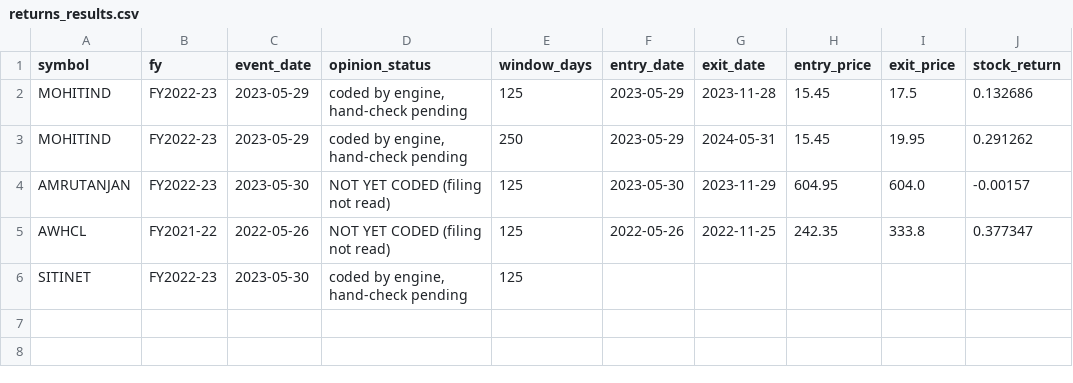
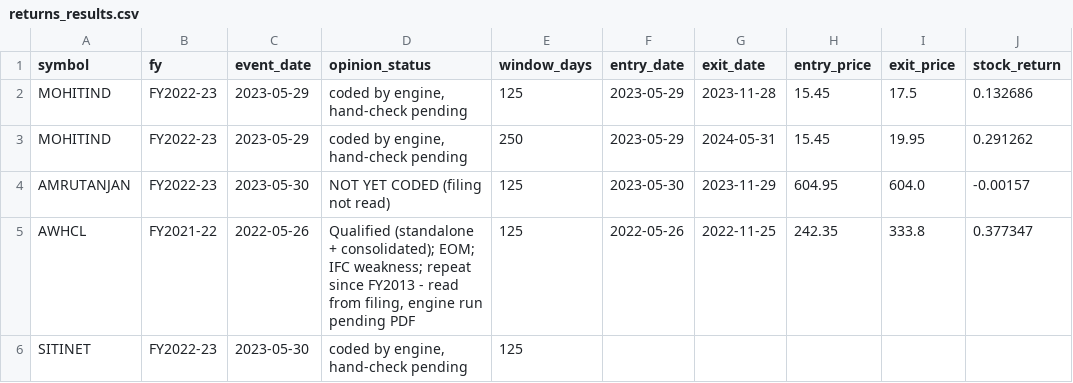
Before and after one commit to pranavchavan0185-crypto/AuditOpinion, a CSV file: AuditOpinion/data/processed/returns_results.csv, drawn as a sheet; only a part is shown; the diff names each change by its address in the sheet, - before the commit and + after, or states it on an @@ line.

```diff
--- a/AuditOpinion/data/processed/returns_results.csv
+++ b/AuditOpinion/data/processed/returns_results.csv
-D5 (opinion_status): NOT YET CODED (filing not read)
+D5 (opinion_status): Qualified (standalone + consolidated); EOM; IFC weakness; repeat since FY2013 - read from filing, engine run pending PDF
```
Also changed, not shown: 3 other files.
